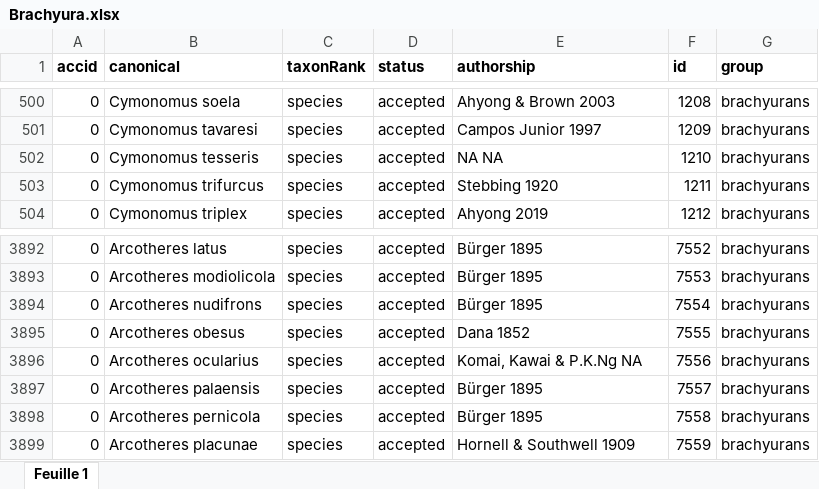
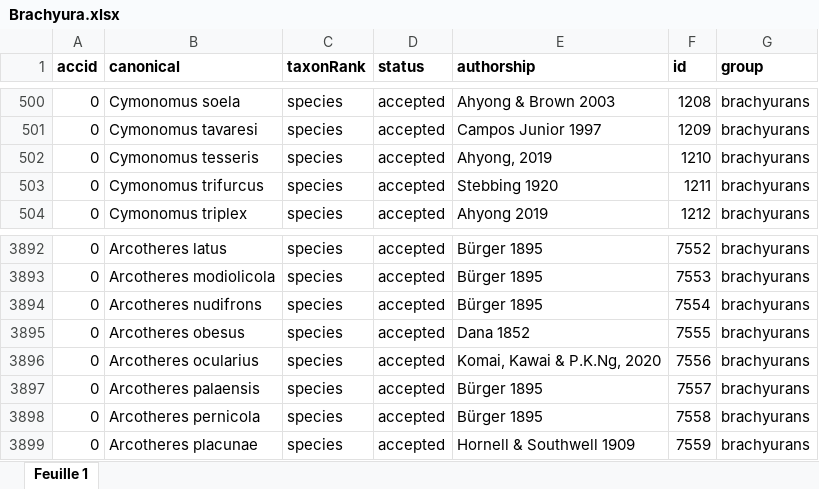
Before and after one commit to AquaAuma/review_gist, an Excel workbook: data/Brachyura.xlsx, sheet Feuille 1, drawn as a sheet; only a part is shown, gaps mark what is left out; values as stored, in another font and other column widths than the file's, no borders; charts and pictures not drawn; the diff names each change by its address in the sheet, - before the commit and + after, or states it on an @@ line.

Commit message:
correct brachyura and update plots

```diff
--- a/data/Brachyura.xlsx (sheet Feuille 1)
+++ b/data/Brachyura.xlsx (sheet Feuille 1)
-E502 (authorship): NA NA
+E502 (authorship): Ahyong, 2019
-E3896 (authorship): Komai, Kawai & P.K.Ng NA
+E3896 (authorship): Komai, Kawai & P.K.Ng, 2020
```
Also changed, not shown: charts or pictures, 3 other files.
